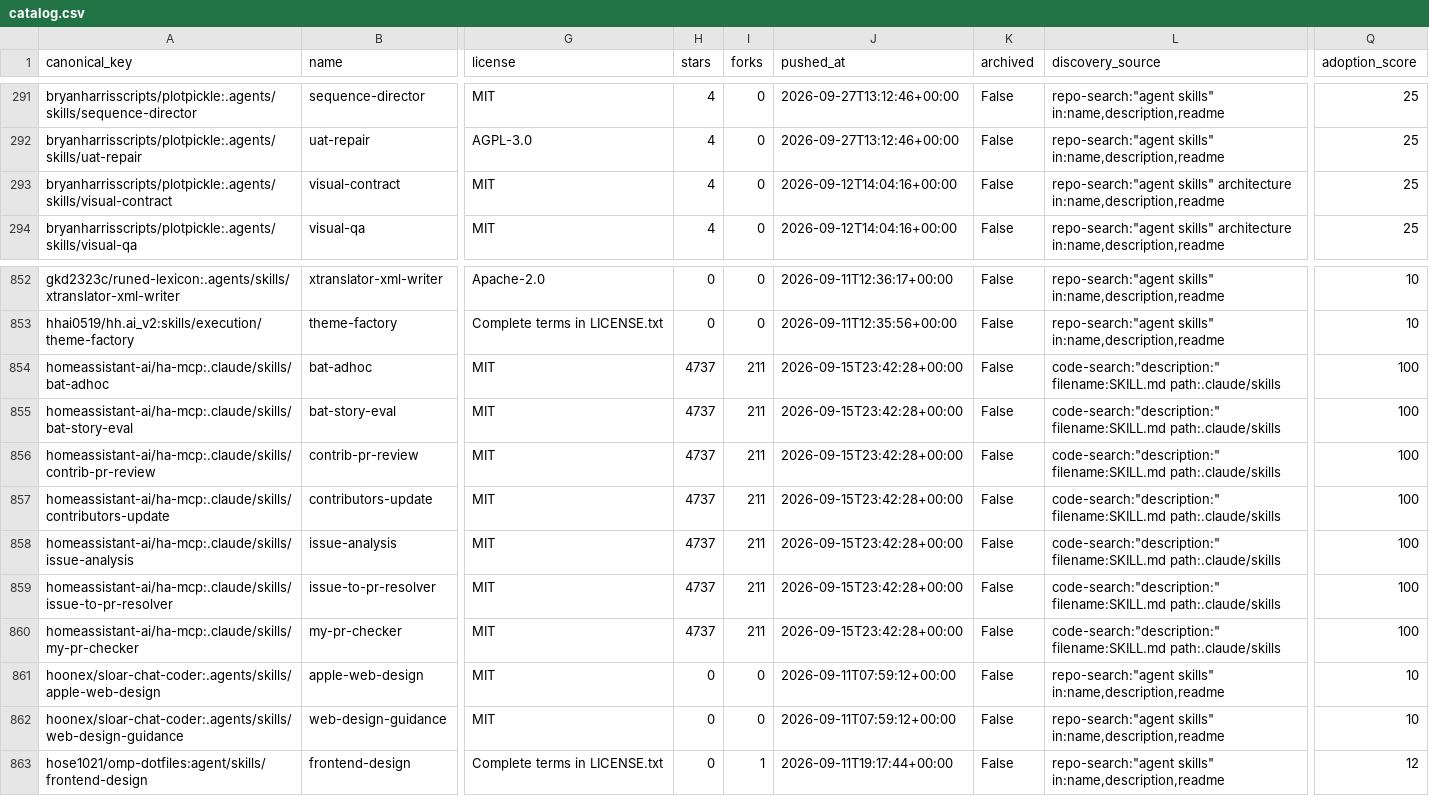
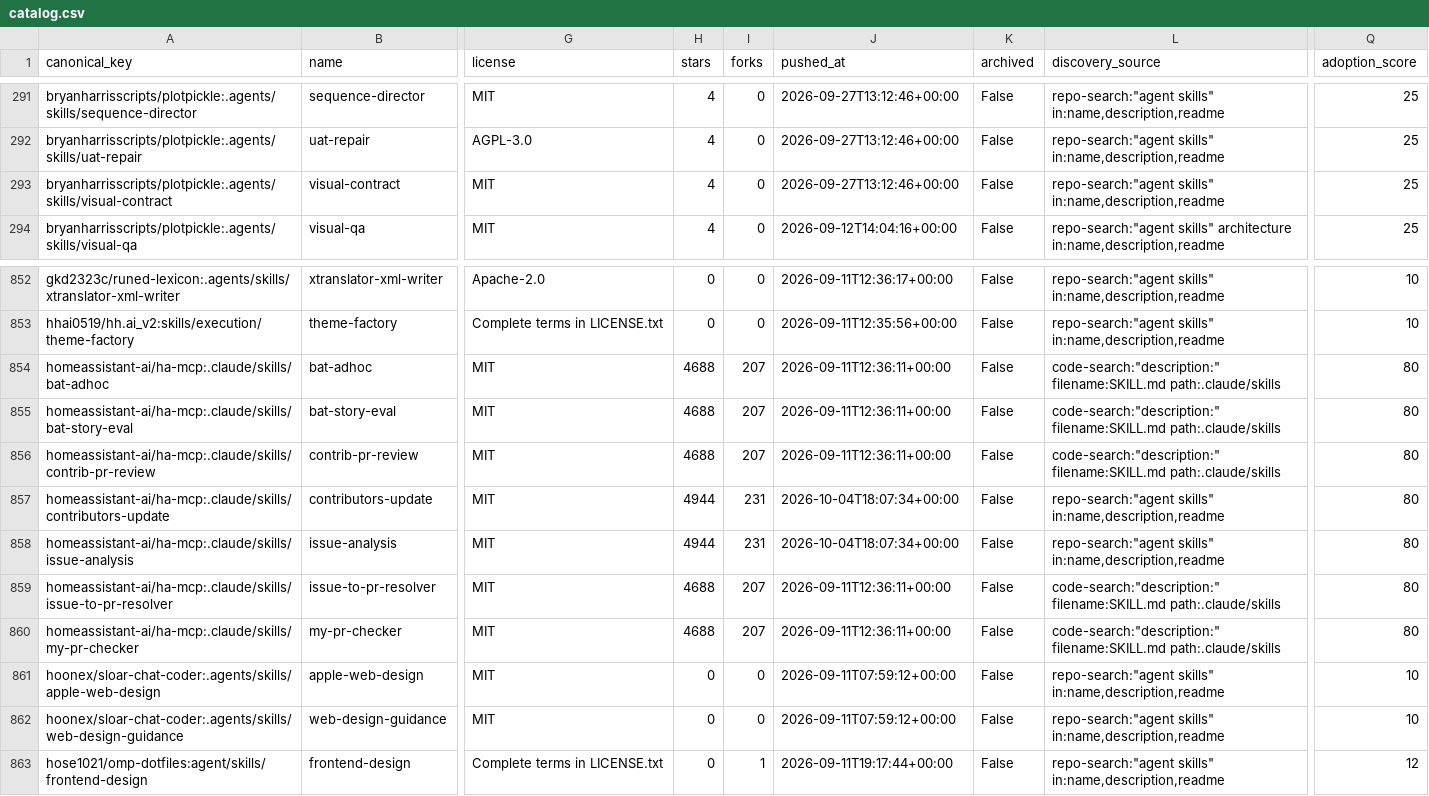
Before and after one commit to imMamdouhaboammar/agent-skill-observatory, a CSV file: data/catalog.csv, drawn as a sheet; only a part is shown, gaps mark what is left out; the diff names each change by its address in the sheet, - before the commit and + after, or states it on an @@ line.

Commit message:
skill(update): visual-contract · BryanHarrisScripts/PlotPickle
Patch-ID: d1103a70dd1250e0

Generated-by: agent-skill-observatory

Base-SHA: f3fba65cb5bea0ea19c8efec64fb35c2ee902d8c

Automation-provenance: reviewed PR publication

```diff
--- a/data/catalog.csv
+++ b/data/catalog.csv
-J293 (pushed_at): 2026-09-12T14:04:16+00:00
+J293 (pushed_at): 2026-09-27T13:12:46+00:00
-L293 (discovery_source): repo-search:"agent skills" architecture in:name,description,readme
+L293 (discovery_source): repo-search:"agent skills" in:name,description,readme
-H854:H856 (stars): 4737
+H854:H856 (stars): 4688
-I854:I856 (forks): 211
+I854:I856 (forks): 207
-J854:J856 (pushed_at): 2026-09-15T23:42:28+00:00
+J854:J856 (pushed_at): 2026-09-11T12:36:11+00:00
-Q854:Q860 (adoption_score): 100
+Q854:Q860 (adoption_score): 80
-H857:H858 (stars): 4737
+H857:H858 (stars): 4944
-I857:I858 (forks): 211
+I857:I858 (forks): 231
-J857:J858 (pushed_at): 2026-09-15T23:42:28+00:00
+J857:J858 (pushed_at): 2026-10-04T18:07:34+00:00
-L857:L858 (discovery_source): code-search:"description:" filename:SKILL.md path:.claude/skills
+L857:L858 (discovery_source): repo-search:"agent skills" in:name,description,readme
-H859:H860 (stars): 4737
+H859:H860 (stars): 4688
-I859:I860 (forks): 211
+I859:I860 (forks): 207
-J859:J860 (pushed_at): 2026-09-15T23:42:28+00:00
+J859:J860 (pushed_at): 2026-09-11T12:36:11+00:00
```
Also changed, not shown: 7 other files.
